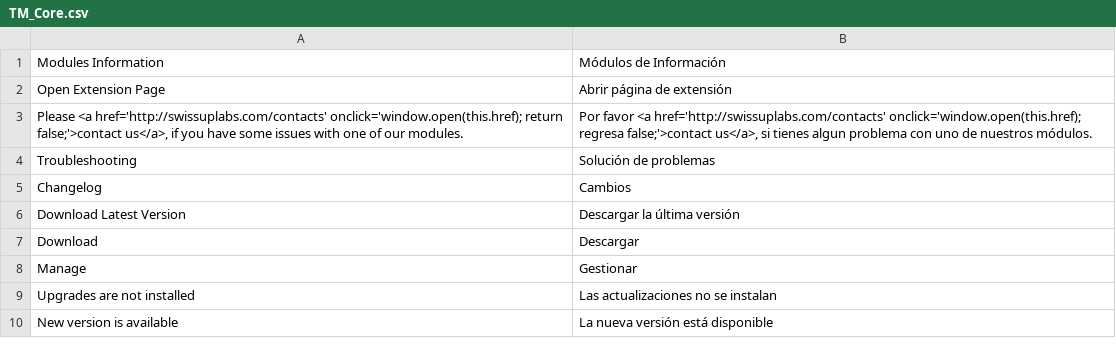
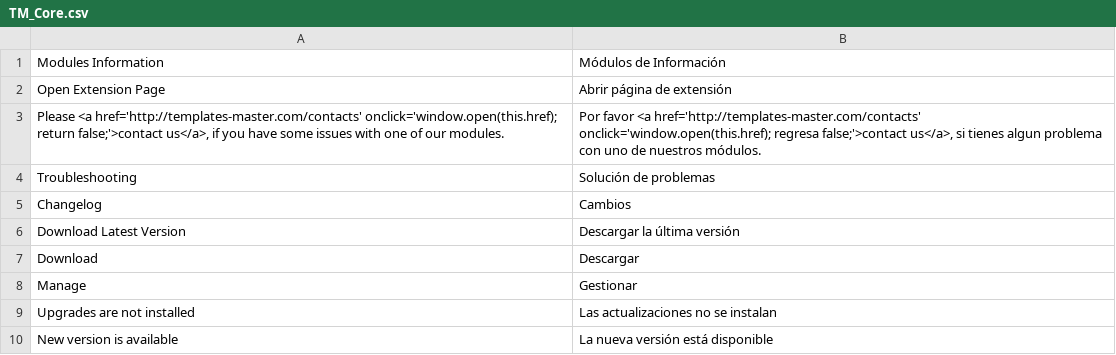
Before and after one commit to tmhub/core, a CSV file: app/locale/es_ES/TM_Core.csv, drawn as a sheet; only a part is shown.

```diff
--- a/app/locale/es_ES/TM_Core.csv
+++ b/app/locale/es_ES/TM_Core.csv
@@ -2,3 +2,3 @@
 "Open Extension Page","Abrir página de extensión"
-"Please <a href='http://swissuplabs.com/contacts' onclick='window.open(this.href); return false;'>contact us</a>, if you have some issues with one of our modules.","Por favor <a href='http://swissuplabs.com/contacts' onclick='window.open(this.href); regresa false;'>contact us</a>, si tienes algun problema con uno de nuestros módulos."
+"Please <a href='http://templates-master.com/contacts' onclick='window.open(this.href); return false;'>contact us</a>, if you have some issues with one of our modules.","Por favor <a href='http://templates-master.com/contacts' onclick='window.open(this.href); regresa false;'>contact us</a>, si tienes algun problema con uno de nuestros módulos."
 "Troubleshooting","Solución de problemas"
```
Also changed, not shown: app/locale/en_US/TM_Core.csv, app/locale/fr_FR/TM_Core.csv, 13 other files.
